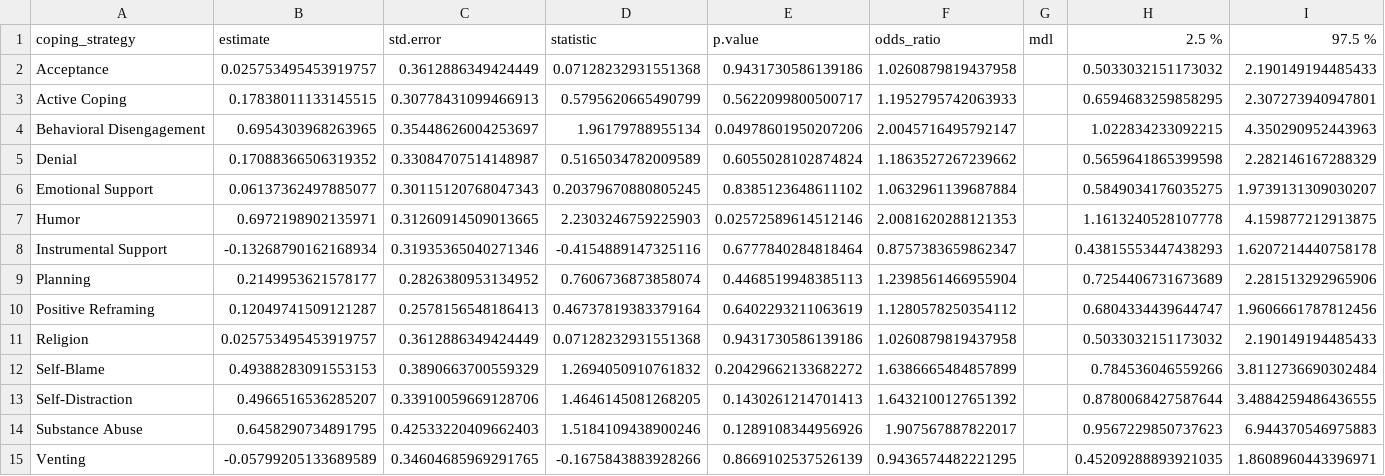
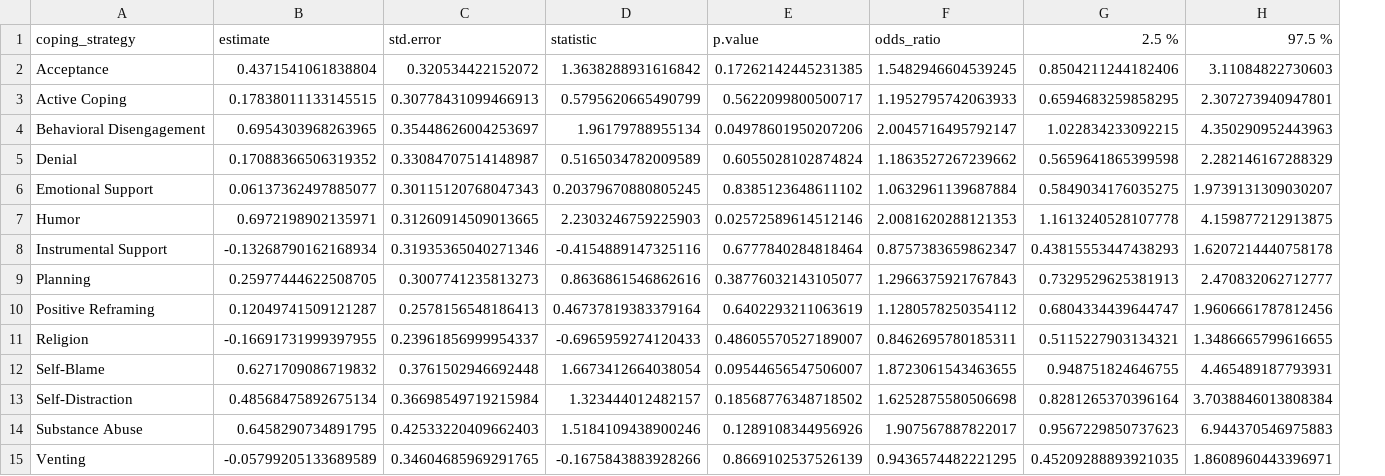
Before and after one commit to aldencabajar/pbl2-research, a CSV file: results/table_4.csv, drawn as a sheet; removed rows and columns are numbered as before the commit, all else as after; the diff names each change by its address in the sheet, - before the commit and + after, or states it on an @@ line.

Commit message:
modify results witch adjustments in subscales

```diff
--- a/results/table_4.csv
+++ b/results/table_4.csv
-column G (mdl), empty
-B2 (estimate): 0.025753495453919757
+B2 (estimate): 0.4371541061838804
-C2 (std.error): 0.3612886349424449
+C2 (std.error): 0.320534422152072
-D2 (statistic): 0.07128232931551368
+D2 (statistic): 1.3638288931616842
-E2 (p.value): 0.9431730586139186
+E2 (p.value): 0.17262142445231385
-F2 (odds_ratio): 1.0260879819437958
+F2 (odds_ratio): 1.5482946604539245
-G2 (2.5 %): 0.5033032151173032
+G2 (2.5 %): 0.8504211244182406
-H2 (97.5 %): 2.190149194485433
+H2 (97.5 %): 3.11084822730603
-B9 (estimate): 0.2149953621578177
+B9 (estimate): 0.25977444622508705
-C9 (std.error): 0.2826380953134952
+C9 (std.error): 0.3007741235813273
-D9 (statistic): 0.7606736873858074
+D9 (statistic): 0.8636861546862616
-E9 (p.value): 0.4468519948385113
+E9 (p.value): 0.38776032143105077
-F9 (odds_ratio): 1.2398561466955904
+F9 (odds_ratio): 1.2966375921767843
-G9 (2.5 %): 0.7254406731673689
+G9 (2.5 %): 0.7329529625381913
-H9 (97.5 %): 2.281513292965906
+H9 (97.5 %): 2.470832062712777
-B11 (estimate): 0.025753495453919757
+B11 (estimate): -0.16691731999397955
-C11 (std.error): 0.3612886349424449
+C11 (std.error): 0.23961856999954337
-D11 (statistic): 0.07128232931551368
+D11 (statistic): -0.6965959274120433
-E11 (p.value): 0.9431730586139186
+E11 (p.value): 0.48605570527189007
-F11 (odds_ratio): 1.0260879819437958
+F11 (odds_ratio): 0.8462695780185311
-G11 (2.5 %): 0.5033032151173032
+G11 (2.5 %): 0.5115227903134321
-H11 (97.5 %): 2.190149194485433
+H11 (97.5 %): 1.3486665799616655
-B12 (estimate): 0.49388283091553153
+B12 (estimate): 0.6271709086719832
-C12 (std.error): 0.3890663700559329
+C12 (std.error): 0.3761502946692448
-D12 (statistic): 1.2694050910761832
+D12 (statistic): 1.6673412664038054
-E12 (p.value): 0.20429662133682272
+E12 (p.value): 0.09544656547506007
-F12 (odds_ratio): 1.6386665484857899
+F12 (odds_ratio): 1.8723061543463655
-G12 (2.5 %): 0.784536046559266
+G12 (2.5 %): 0.948751824646755
-H12 (97.5 %): 3.8112736690302484
+H12 (97.5 %): 4.465489187793931
-B13 (estimate): 0.4966516536285207
+B13 (estimate): 0.48568475892675134
-C13 (std.error): 0.33910059669128706
+C13 (std.error): 0.36698549719215984
-D13 (statistic): 1.4646145081268205
+D13 (statistic): 1.323444012482157
-E13 (p.value): 0.1430261214701413
+E13 (p.value): 0.18568776348718502
-F13 (odds_ratio): 1.6432100127651392
+F13 (odds_ratio): 1.6252875580506698
-G13 (2.5 %): 0.8780068427587644
+G13 (2.5 %): 0.8281265370396164
-H13 (97.5 %): 3.4884259486436555
+H13 (97.5 %): 3.7038846013808384
```
Also changed, not shown: results/table_3.csv, results/table_5.csv, 1 other file.
